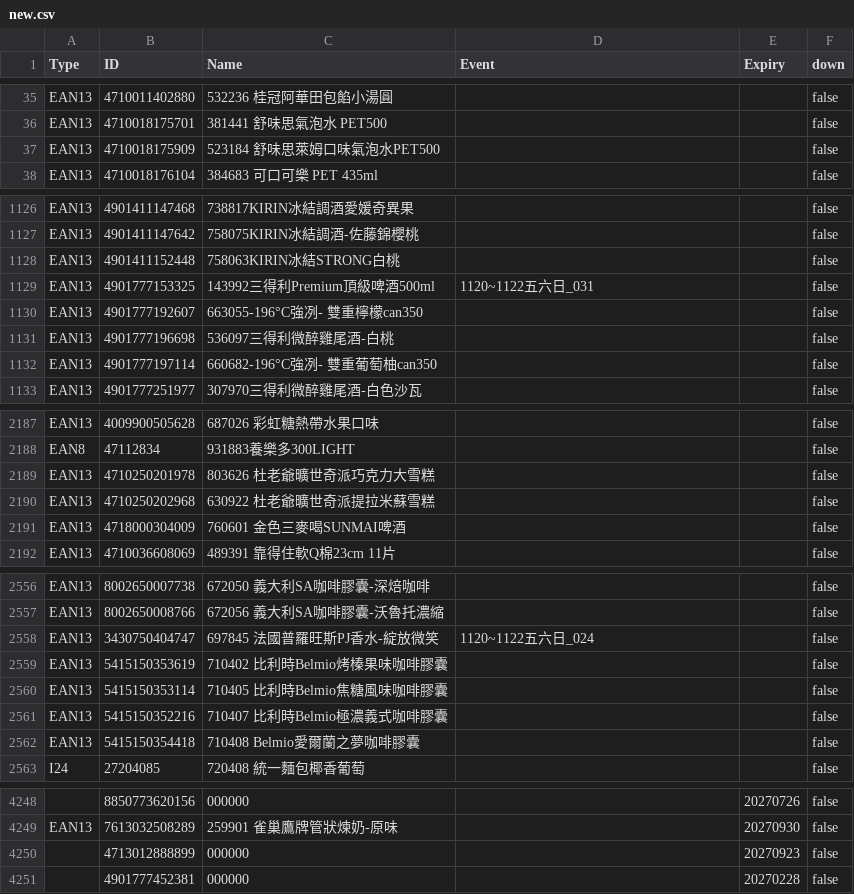
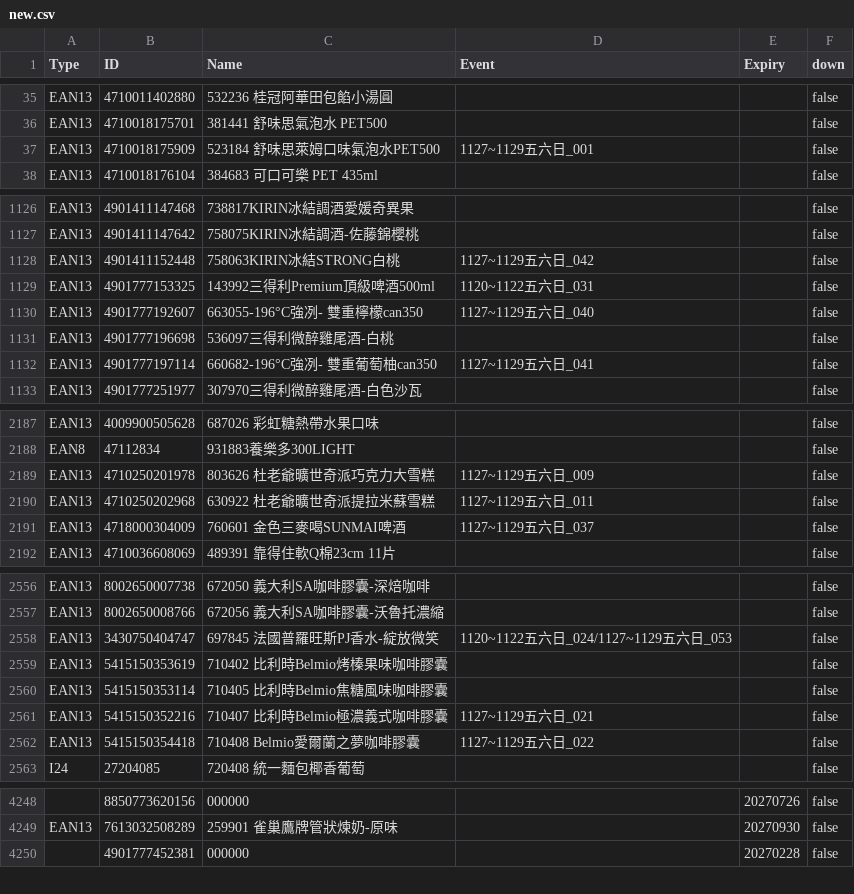
Before and after one commit to bk-bc/Barcode, a CSV file: new.csv, drawn as a sheet; only a part is shown, gaps mark what is left out; the diff covers the shown part only.

```diff
--- a/new.csv
+++ b/new.csv
@@ -36,3 +36,3 @@
 "EAN13","4710018175701","381441 舒味思氣泡水 PET500","","","false"
-"EAN13","4710018175909","523184 舒味思萊姆口味氣泡水PET500","","","false"
+"EAN13","4710018175909","523184 舒味思萊姆口味氣泡水PET500","1127~1129五六日_001","","false"
 "EAN13","4710018176104","384683 可口可樂 PET 435ml","","","false"
@@ -1127,7 +1127,7 @@
 "EAN13","4901411147642","758075KIRIN冰結調酒-佐藤錦櫻桃","","","false"
-"EAN13","4901411152448","758063KIRIN冰結STRONG白桃","","","false"
+"EAN13","4901411152448","758063KIRIN冰結STRONG白桃","1127~1129五六日_042","","false"
 "EAN13","4901777153325","143992三得利Premium頂級啤酒500ml","1120~1122五六日_031","","false"
-"EAN13","4901777192607","663055-196°C強冽- 雙重檸檬can350","","","false"
+"EAN13","4901777192607","663055-196°C強冽- 雙重檸檬can350","1127~1129五六日_040","","false"
 "EAN13","4901777196698","536097三得利微醉雞尾酒-白桃","","","false"
-"EAN13","4901777197114","660682-196°C強冽- 雙重葡萄柚can350","","","false"
+"EAN13","4901777197114","660682-196°C強冽- 雙重葡萄柚can350","1127~1129五六日_041","","false"
 "EAN13","4901777251977","307970三得利微醉雞尾酒-白色沙瓦","","","false"
@@ -2188,5 +2188,5 @@
 "EAN8","47112834","931883養樂多300LIGHT","","","false"
-"EAN13","4710250201978","803626 杜老爺曠世奇派巧克力大雪糕","","","false"
-"EAN13","4710250202968","630922 杜老爺曠世奇派提拉米蘇雪糕","","","false"
-"EAN13","4718000304009","760601 金色三麥喝SUNMAI啤酒","","","false"
+"EAN13","4710250201978","803626 杜老爺曠世奇派巧克力大雪糕","1127~1129五六日_009","","false"
+"EAN13","4710250202968","630922 杜老爺曠世奇派提拉米蘇雪糕","1127~1129五六日_011","","false"
+"EAN13","4718000304009","760601 金色三麥喝SUNMAI啤酒","1127~1129五六日_037","","false"
 "EAN13","4710036608069","489391 靠得住軟Q棉23cm 11片","","","false"
@@ -2557,7 +2557,7 @@
 "EAN13","8002650008766","672056 義大利SA咖啡膠囊-沃魯托濃縮","","","false"
-"EAN13","3430750404747","697845	法國普羅旺斯PJ香水-綻放微笑","1120~1122五六日_024","","false"
+"EAN13","3430750404747","697845	法國普羅旺斯PJ香水-綻放微笑","1120~1122五六日_024/1127~1129五六日_053","","false"
 "EAN13","5415150353619","710402 比利時Belmio烤榛果味咖啡膠囊","","","false"
 "EAN13","5415150353114","710405 比利時Belmio焦糖風味咖啡膠囊","","","false"
-"EAN13","5415150352216","710407 比利時Belmio極濃義式咖啡膠囊","","","false"
-"EAN13","5415150354418","710408 Belmio愛爾蘭之夢咖啡膠囊","","","false"
+"EAN13","5415150352216","710407 比利時Belmio極濃義式咖啡膠囊","1127~1129五六日_021","","false"
+"EAN13","5415150354418","710408 Belmio愛爾蘭之夢咖啡膠囊","1127~1129五六日_022","","false"
 "I24","27204085","720408  統一麵包椰香葡萄","","","false"
@@ -4249,3 +4249,2 @@
 "EAN13","7613032508289","259901 雀巢鷹牌管狀煉奶-原味","","20270930","false"
-"","4713012888899","000000","","20270923","false"
 "","4901777452381","000000","","20270228","false"
```
Also changed, not shown: 19 added rows and 42 edited cells elsewhere in this file.
